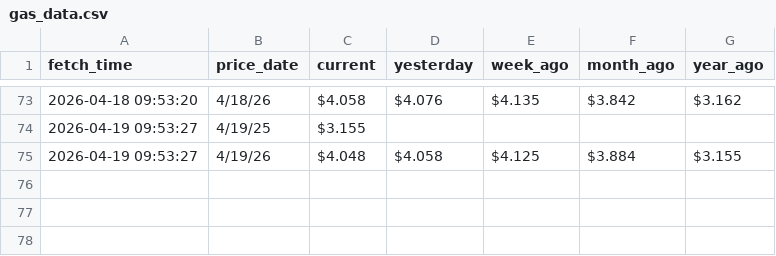
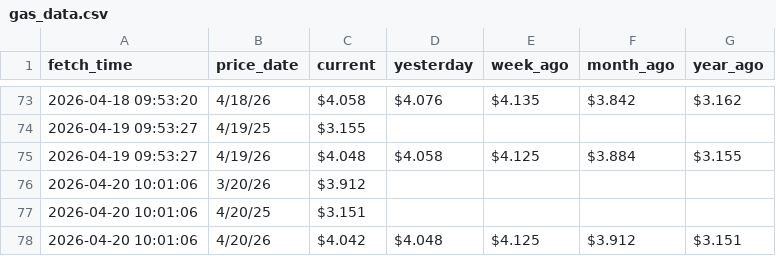
Before and after one commit to GILLIONAIREZ/gas-tracker, a CSV file: data/gas_data.csv, drawn as a sheet; only a part is shown, gaps mark what is left out.

```diff
--- a/data/gas_data.csv
+++ b/data/gas_data.csv
@@ -75 +75,4 @@ fetch_time,price_date,current,yesterday,week_ago,month_ago,year_ago
 2026-04-19 09:53:27,4/19/26,$4.048,$4.058,$4.125,$3.884,$3.155
+2026-04-20 10:01:06,3/20/26,$3.912,,,,
+2026-04-20 10:01:06,4/20/25,$3.151,,,,
+2026-04-20 10:01:06,4/20/26,$4.042,$4.048,$4.125,$3.912,$3.151
```
Also changed, not shown: data/futures_data.csv, 1 other file.
